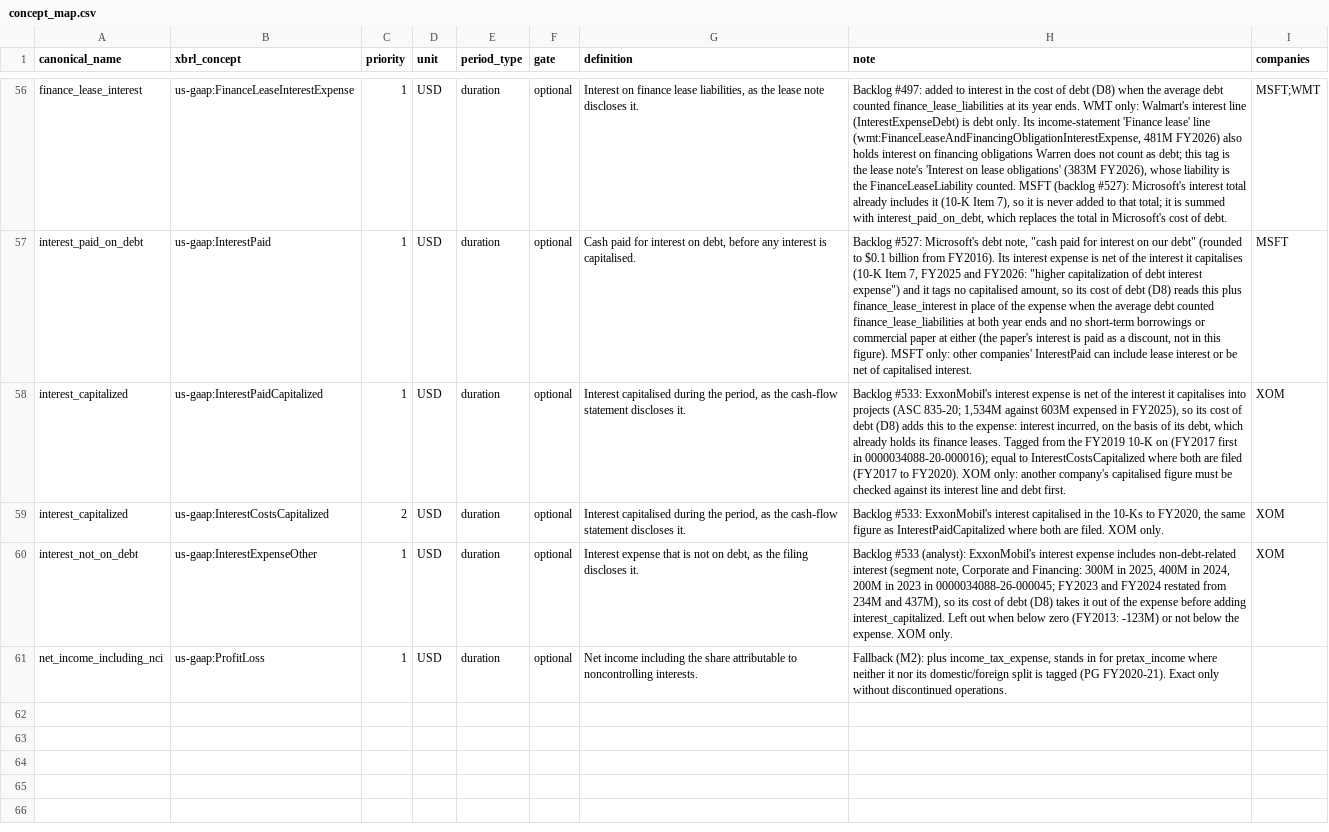
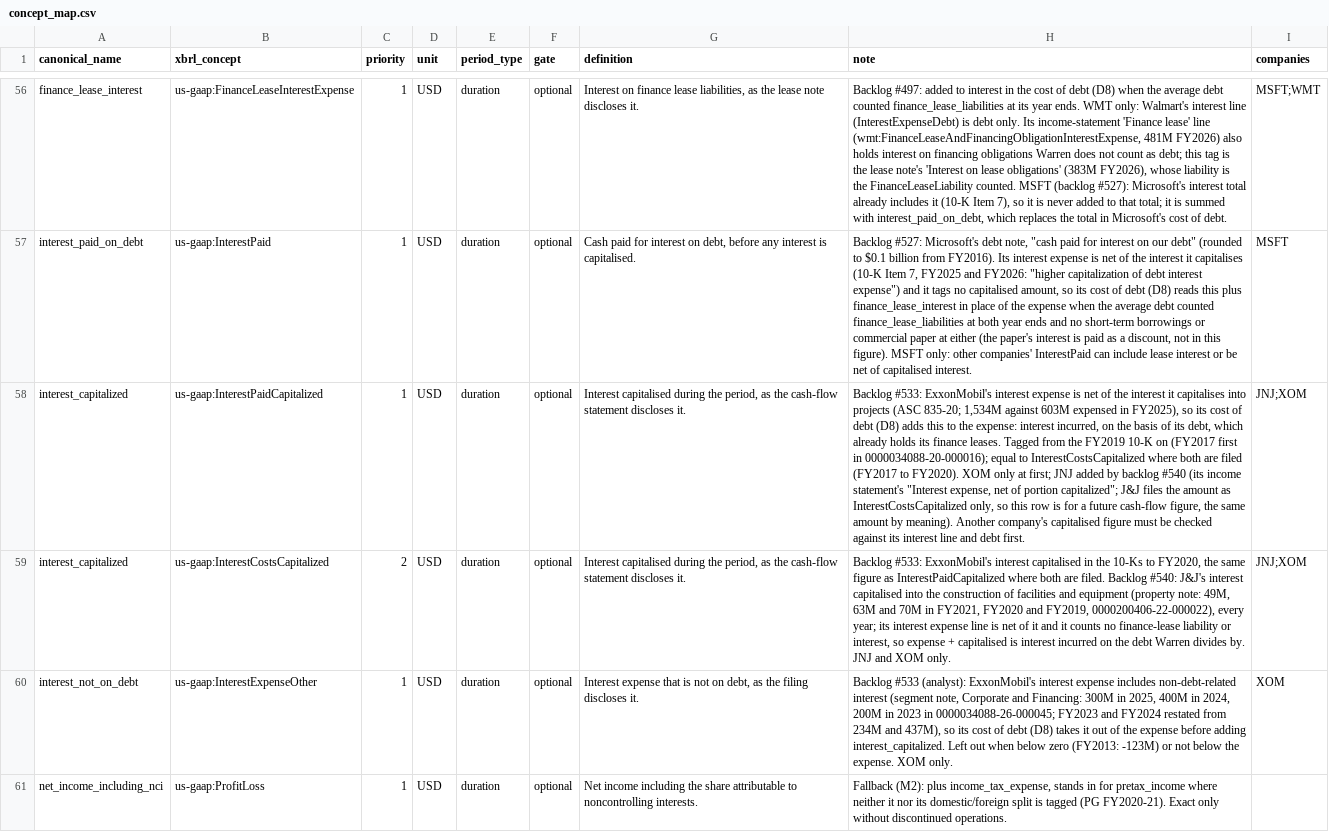
Before and after one commit to sonderbot-ar/warren, a CSV file: domains/fundamentals/concept_map.csv, drawn as a sheet; only a part is shown, gaps mark what is left out; the diff names each change by its address in the sheet, - before the commit and + after, or states it on an @@ line.

```diff
--- a/domains/fundamentals/concept_map.csv
+++ b/domains/fundamentals/concept_map.csv
-H58 (note): …FY2020). XOM only: another company's capitalised…
+H58 (note): …FY2020). XOM only at first; JNJ added by backlog #540 (its income statement's "Interest expense, net of portion capitalized"; J&J files the amount as InterestCostsCapitalized only, so this row is for a future cash-flow figure, the same amount by meaning). Another company's capitalised…
-I58:I59 (companies): XOM
+I58:I59 (companies): JNJ;XOM
-H59 (note): …are filed. XOM only.
+H59 (note): …are filed. Backlog #540: J&J's interest capitalised into the construction of facilities and equipment (property note: 49M, 63M and 70M in FY2021, FY2020 and FY2019, 0000200406-22-000022), every year; its interest expense line is net of it and it counts no finance-lease liability or interest, so expense + capitalised is interest incurred on the debt Warren divides by. JNJ and XOM only.
```
Also changed, not shown: 9 other files.
